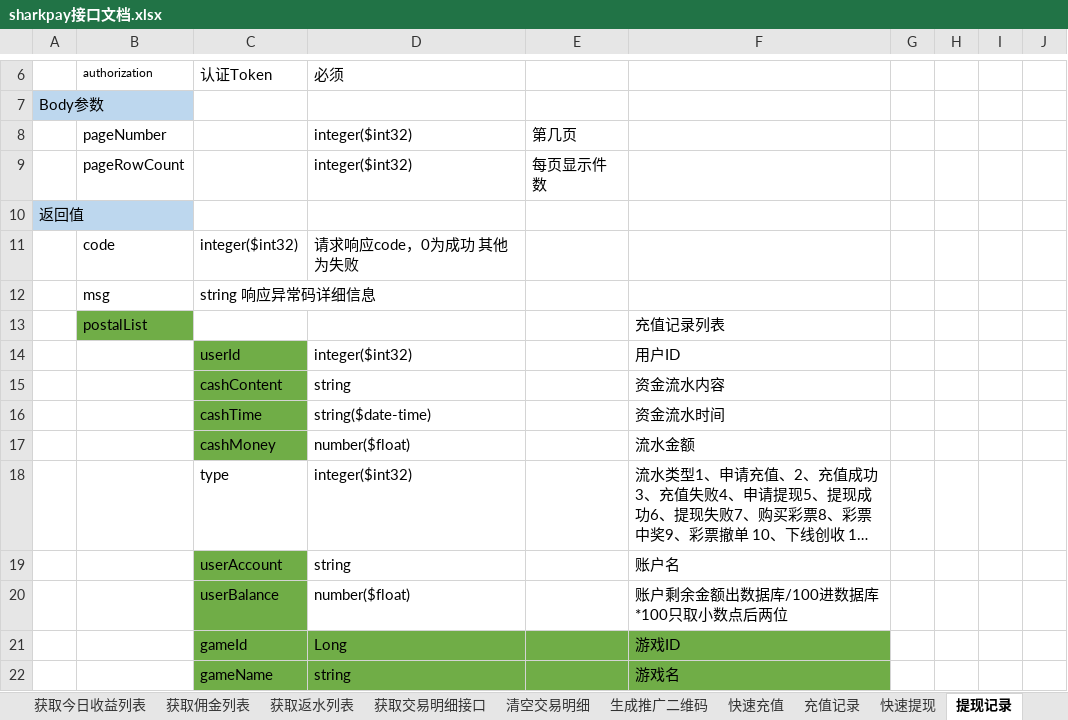
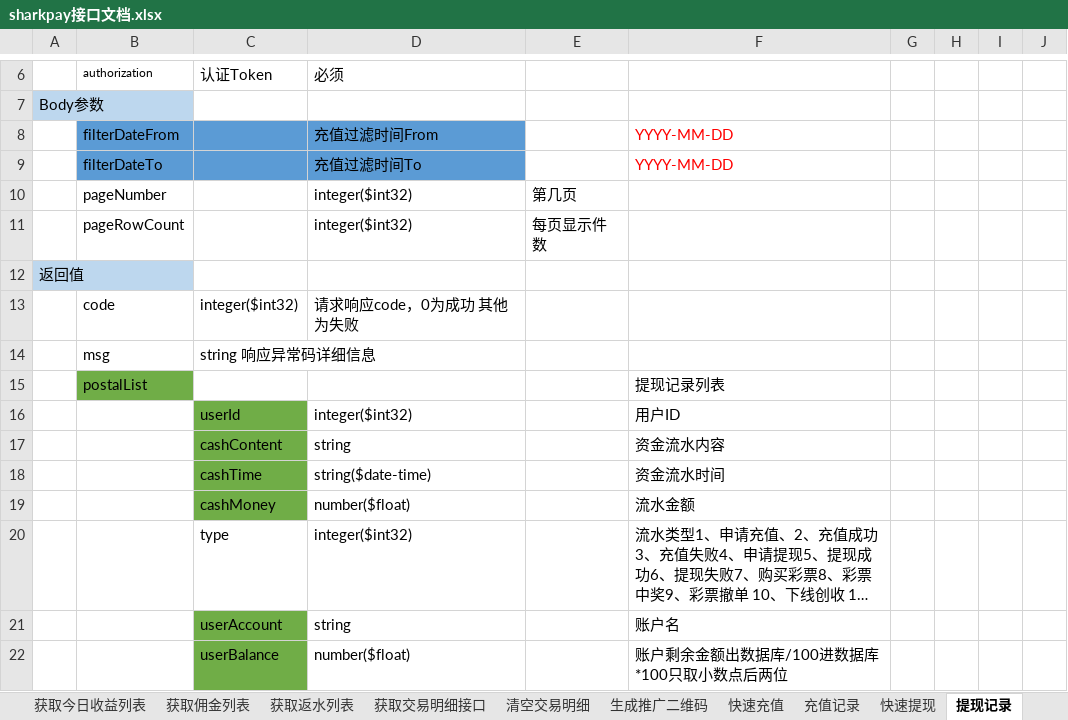
Before and after one commit to jianguo5187/sharkpay, an Excel workbook: sharkpay接口文档.xlsx, sheet 提现记录, drawn as a sheet; only a part is shown, gaps mark what is left out; the shorter side is filled out with more unchanged rows; long unchanged cells end in …; values as stored, in another font and other column widths than the file's, no borders; addresses are those after the commit; the diff names each change by its address in the sheet, - before the commit and + after, or states it on an @@ line.

```diff
--- a/sharkpay接口文档.xlsx (sheet 提现记录)
+++ b/sharkpay接口文档.xlsx (sheet 提现记录)
+row 8:  | filterDateFrom |  | 充值过滤时间From |  | YYYY-MM-DD
+row 9:  | filterDateTo |  | 充值过滤时间To |  | YYYY-MM-DD
-F15: 充值记录列表
+F15: 提现记录列表
```
Also changed, not shown: sheet 用户信息, sheet 生成推广二维码, sheet 充值记录, sheet 目录, other sheet tabs, 25 other files.
